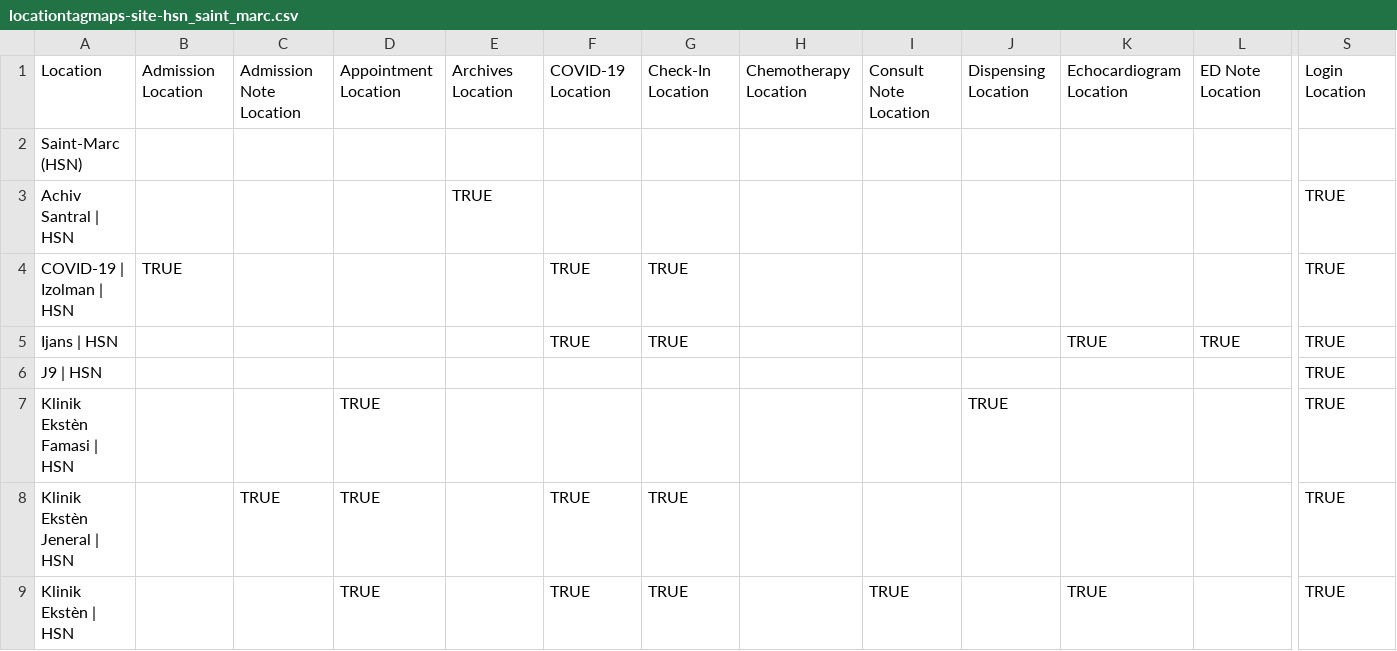
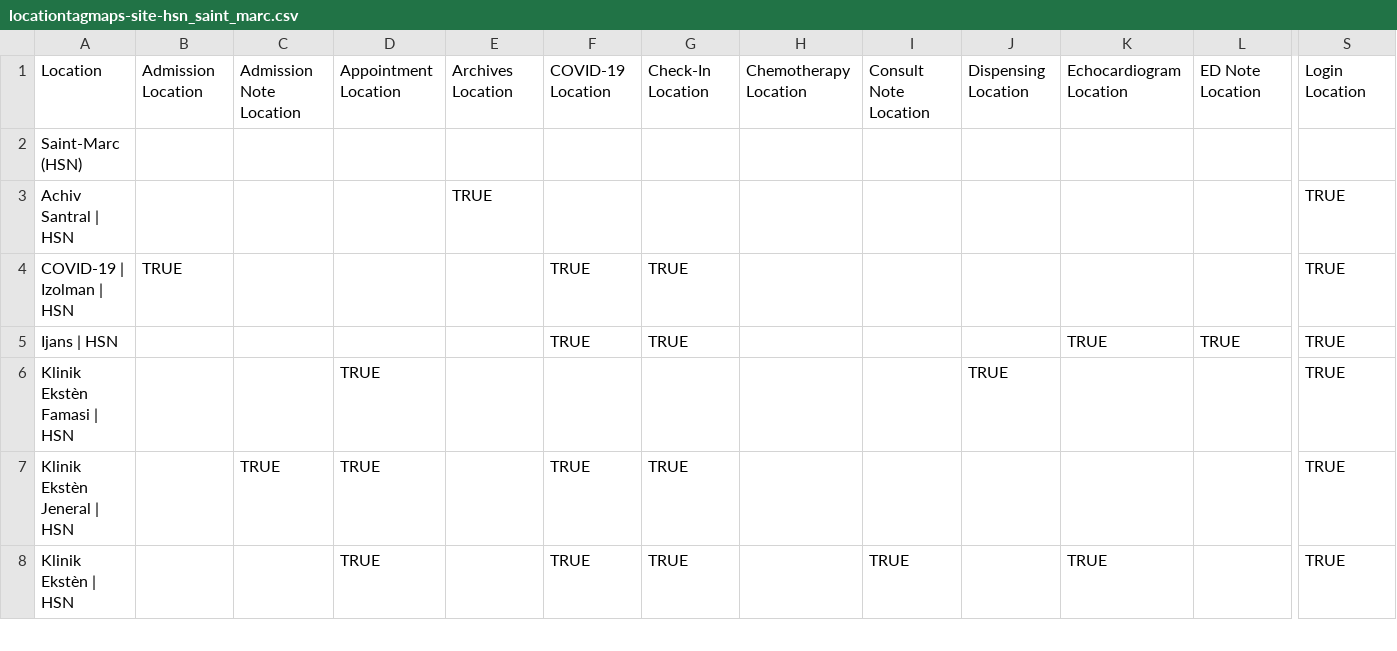
Before and after one commit to PIH/openmrs-config-zl, a CSV file: configuration/locationtagmaps/locationtagmaps-site-hsn_saint_marc.csv, drawn as a sheet; only a part is shown, gaps mark what is left out; rows hold the shown columns only; the diff names each change by its address in the sheet, - before the commit and + after, or states it on an @@ line.

Commit message:
UHM-8840: New Locations for HSN (disable J9 location and enable J9 component)

```diff
--- a/configuration/locationtagmaps/locationtagmaps-site-hsn_saint_marc.csv
+++ b/configuration/locationtagmaps/locationtagmaps-site-hsn_saint_marc.csv
-row 6: J9 | HSN |  |  |  |  |  |  |  |  |  |  |  | TRUE
```
Also changed, not shown: configuration/locations/locations.csv, 3 other files.
